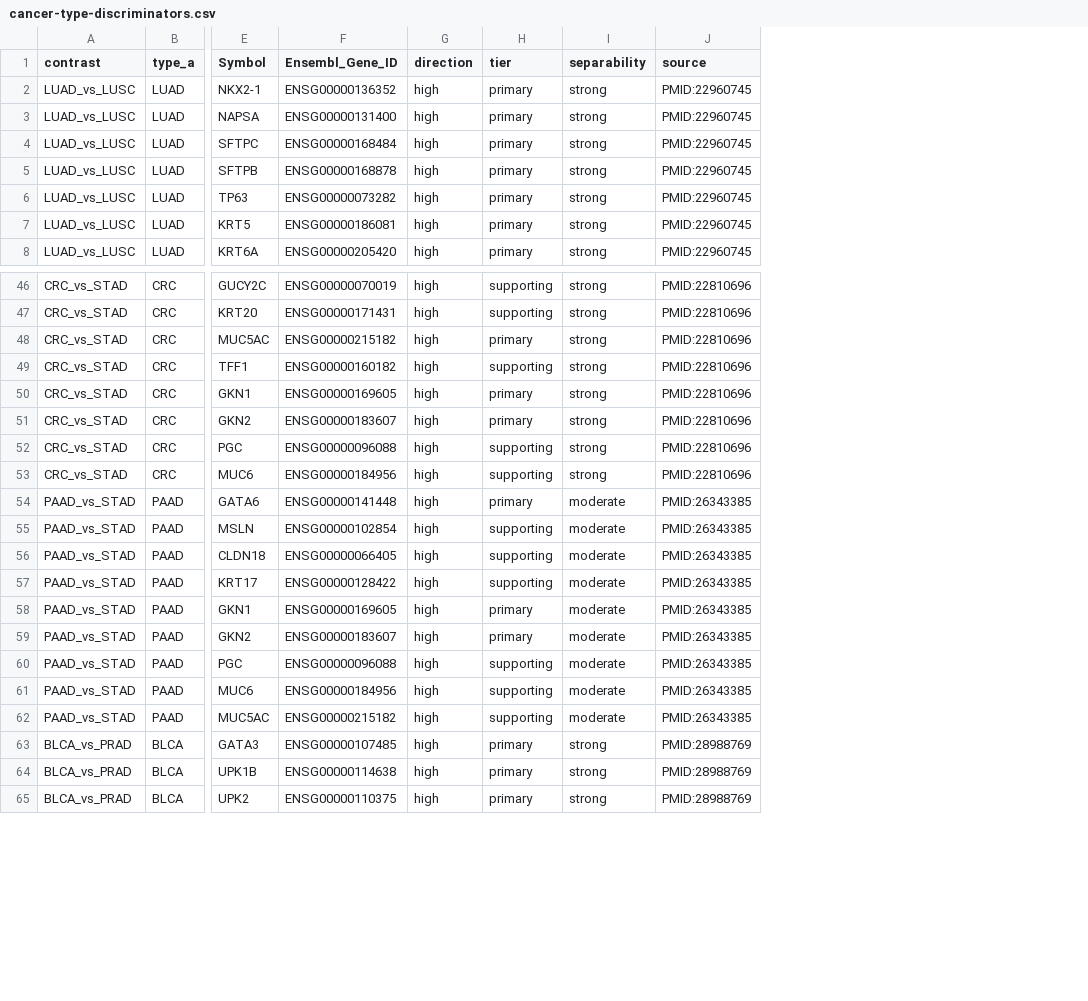
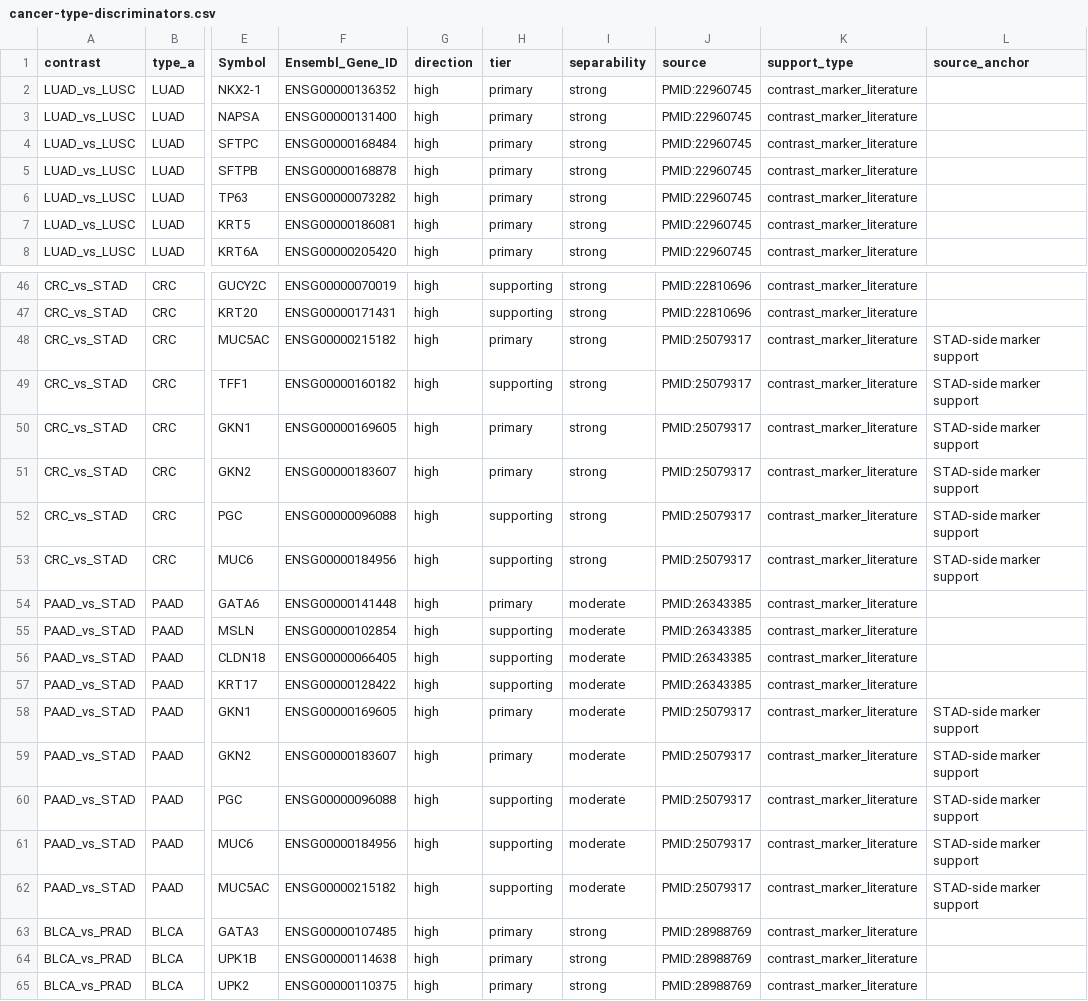
Before and after one commit to pirl-unc/pirlygenes, a CSV file: pirlygenes/data/cancer-type-discriminators.csv, drawn as a sheet; only a part is shown, gaps mark what is left out; the diff covers the shown part only; the diff names each change by its address in the sheet, - before the commit and + after, or states it on an @@ line.

```diff
--- a/pirlygenes/data/cancer-type-discriminators.csv
+++ b/pirlygenes/data/cancer-type-discriminators.csv
+column K (support_type), rows 2-8: all contrast_marker_literature; rows 46-65: all contrast_marker_literature
+column L (source_anchor), rows 48-62: STAD-side marker support | STAD-side marker support | STAD-side marker support | STAD-side marker support | STAD-side marker support | STAD-side marker support |  |  |  |  | STAD-side marker support | STAD-side marker support | STAD-side marker support | STAD-side marker support | STAD-side marker support
-J48:J53 (source): PMID:22810696
+J48:J53 (source): PMID:25079317
-J58:J62 (source): PMID:26343385
+J58:J62 (source): PMID:25079317
```
Also changed, not shown: 25 edited cells elsewhere in this file, pirlygenes/data/cancer-compartment-panels.csv, pirlygenes/data/cancer-fusions.csv, 25 other files.
